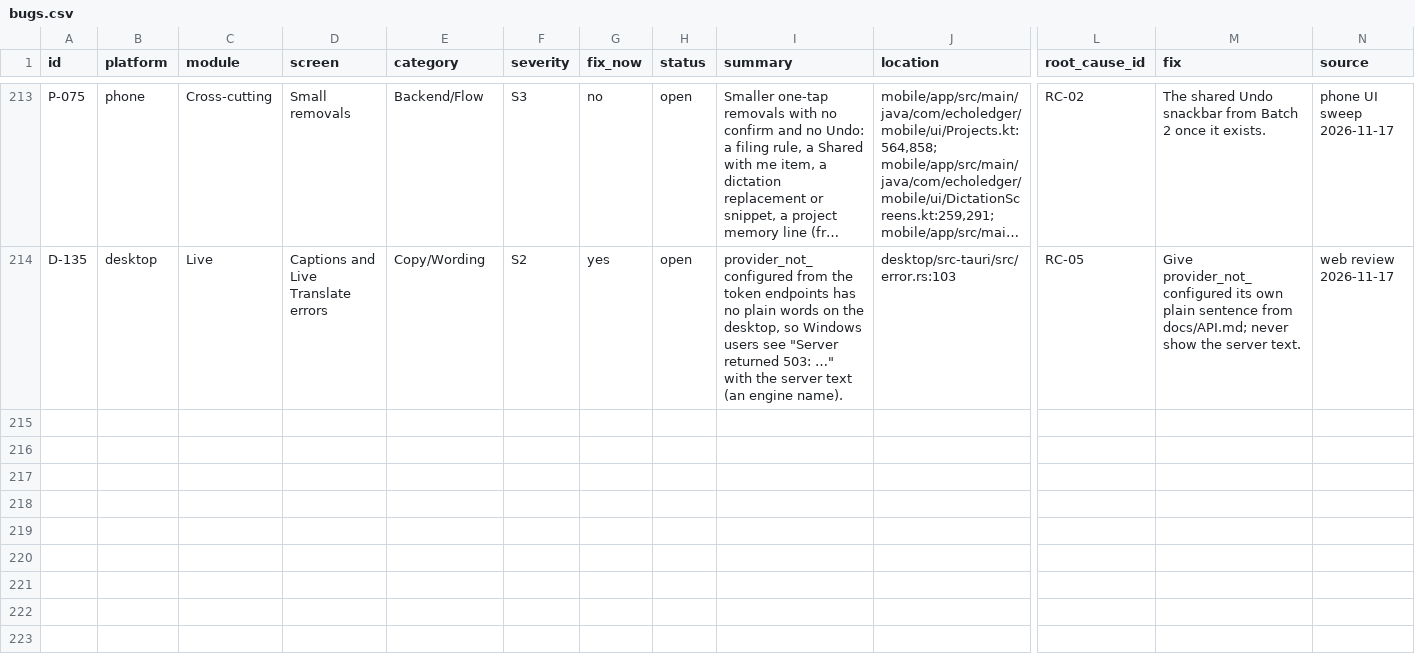
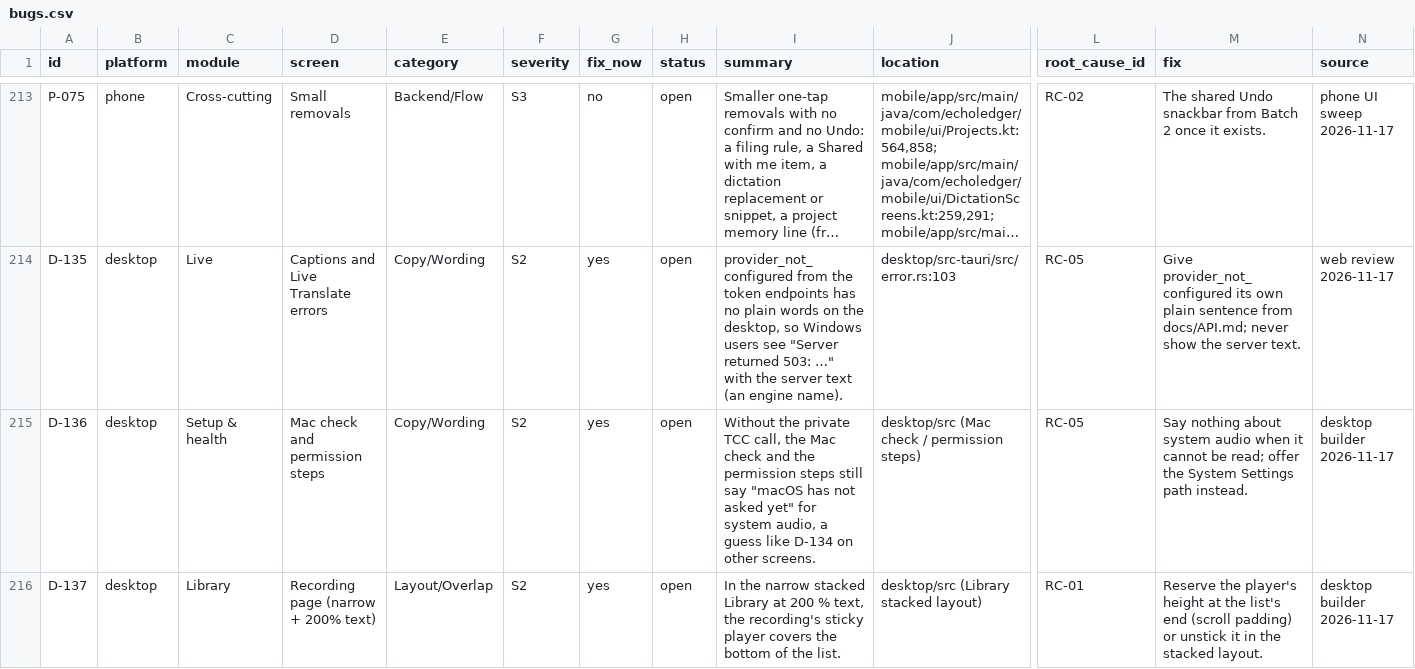
Before and after one commit to skillLeo/echo-ledger, a CSV file: docs/v2/audit/bugs.csv, drawn as a sheet; only a part is shown, gaps mark what is left out; long unchanged cells end in …; rows hold the shown columns only; the diff names each change by its address in the sheet, - before the commit and + after, or states it on an @@ line.

Commit message:
v2 backlog: D-136 and D-137 from the desktop round

```diff
--- a/docs/v2/audit/bugs.csv
+++ b/docs/v2/audit/bugs.csv
+row 215: D-136 | desktop | Setup & health | Mac check and permission steps | Copy/Wording | S2 | yes | open | Without the private TCC call, the Mac check and the permission steps still say "macOS has not asked yet" for system audio, a guess like D-134 on other screens. | desktop/src (Mac check / permission steps) | RC-05 | Say nothing about system audio when it cannot be read; offer the System Settings path instead. | desktop builder 2026-11-17
+row 216: D-137 | desktop | Library | Recording page (narrow + 200% text) | Layout/Overlap | S2 | yes | open | In the narrow stacked Library at 200 % text, the recording's sticky player covers the bottom of the list. | desktop/src (Library stacked layout) | RC-01 | Reserve the player's height at the list's end (scroll padding) or unstick it in the stacked layout. | desktop builder 2026-11-17
```
